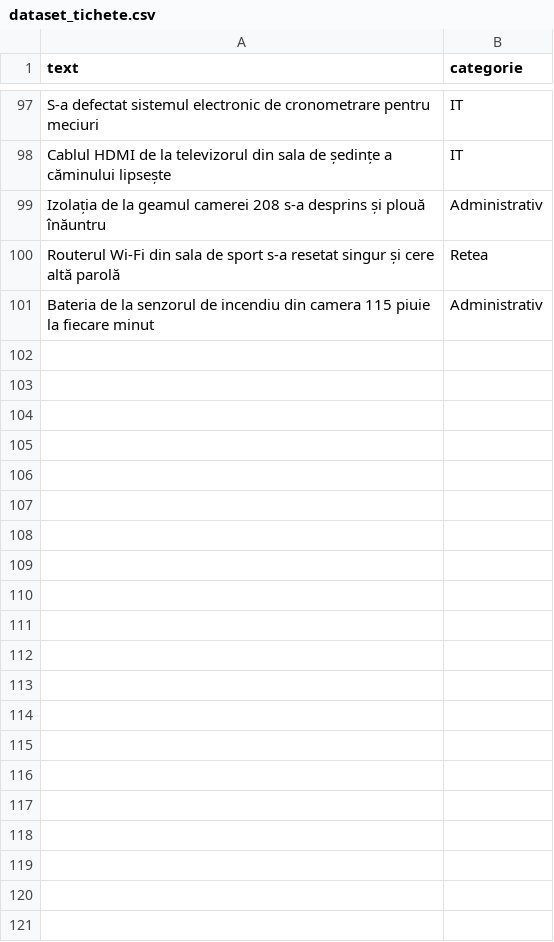
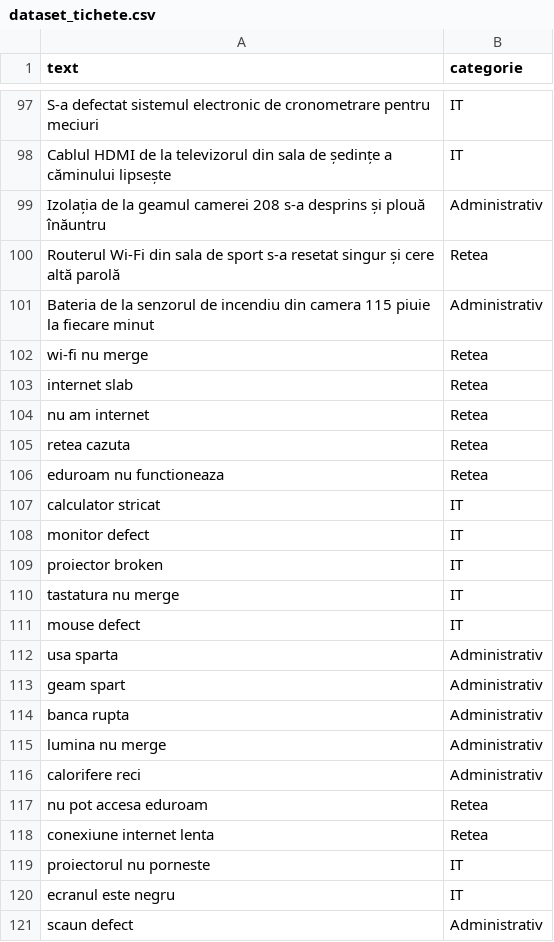
Before and after one commit to izaph/AI-Project_Aether_UVT-Campus-fix, a CSV file: ml-service/dataset_tichete.csv, drawn as a sheet; only a part is shown, gaps mark what is left out; the diff names each change by its address in the sheet, - before the commit and + after, or states it on an @@ line.

Commit message:
Update dataset_tichete.csv

```diff
--- a/ml-service/dataset_tichete.csv
+++ b/ml-service/dataset_tichete.csv
+row 102: wi-fi nu merge | Retea
+row 103: internet slab | Retea
+row 104: nu am internet | Retea
+row 105: retea cazuta | Retea
+row 106: eduroam nu functioneaza | Retea
+row 107: calculator stricat | IT
+row 108: monitor defect | IT
+row 109: proiector broken | IT
+row 110: tastatura nu merge | IT
+row 111: mouse defect | IT
+row 112: usa sparta | Administrativ
+row 113: geam spart | Administrativ
+row 114: banca rupta | Administrativ
+row 115: lumina nu merge | Administrativ
+row 116: calorifere reci | Administrativ
+row 117: nu pot accesa eduroam | Retea
+row 118: conexiune internet lenta | Retea
+row 119: proiectorul nu porneste | IT
+row 120: ecranul este negru | IT
+row 121: scaun defect | Administrativ
```
